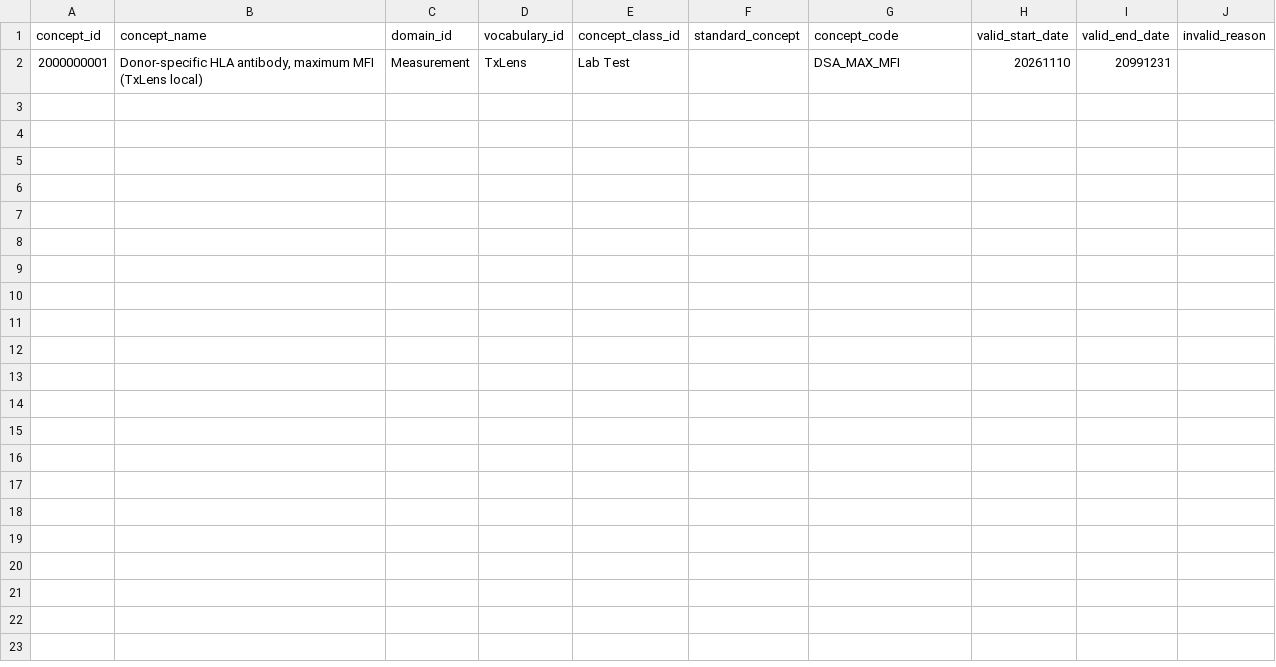
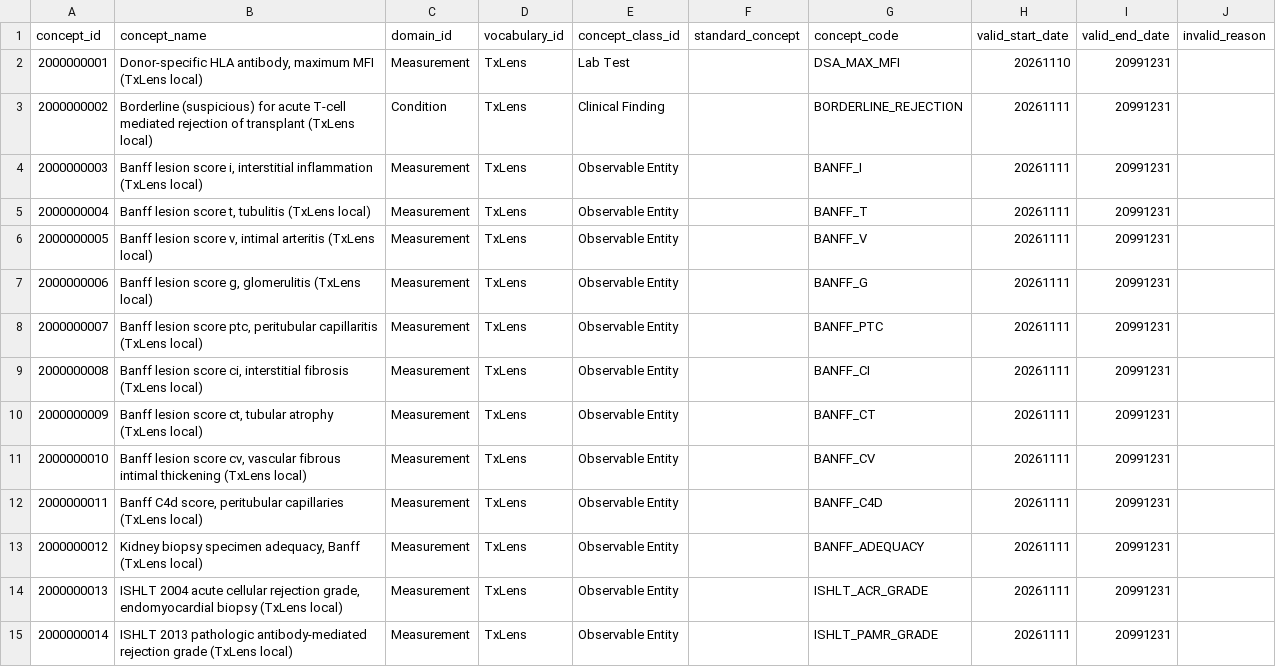
Before and after one commit to Nithishkaranam2002/txlens, a CSV file: omop/src/txlens_omop/mappings/LOCAL_CONCEPT.csv, drawn as a sheet; the diff names each change by its address in the sheet, - before the commit and + after, or states it on an @@ line.

```diff
--- a/omop/src/txlens_omop/mappings/LOCAL_CONCEPT.csv
+++ b/omop/src/txlens_omop/mappings/LOCAL_CONCEPT.csv
+row 3: 2000000002 | Borderline (suspicious) for acute T-cell mediated rejection of transplant (TxLens local) | Condition | TxLens | Clinical Finding |  | BORDERLINE_REJECTION | 20261111 | 20991231
+row 4: 2000000003 | Banff lesion score i, interstitial inflammation (TxLens local) | Measurement | TxLens | Observable Entity |  | BANFF_I | 20261111 | 20991231
+row 5: 2000000004 | Banff lesion score t, tubulitis (TxLens local) | Measurement | TxLens | Observable Entity |  | BANFF_T | 20261111 | 20991231
+row 6: 2000000005 | Banff lesion score v, intimal arteritis (TxLens local) | Measurement | TxLens | Observable Entity |  | BANFF_V | 20261111 | 20991231
+row 7: 2000000006 | Banff lesion score g, glomerulitis (TxLens local) | Measurement | TxLens | Observable Entity |  | BANFF_G | 20261111 | 20991231
+row 8: 2000000007 | Banff lesion score ptc, peritubular capillaritis (TxLens local) | Measurement | TxLens | Observable Entity |  | BANFF_PTC | 20261111 | 20991231
+row 9: 2000000008 | Banff lesion score ci, interstitial fibrosis (TxLens local) | Measurement | TxLens | Observable Entity |  | BANFF_CI | 20261111 | 20991231
+row 10: 2000000009 | Banff lesion score ct, tubular atrophy (TxLens local) | Measurement | TxLens | Observable Entity |  | BANFF_CT | 20261111 | 20991231
+row 11: 2000000010 | Banff lesion score cv, vascular fibrous intimal thickening (TxLens local) | Measurement | TxLens | Observable Entity |  | BANFF_CV | 20261111 | 20991231
+row 12: 2000000011 | Banff C4d score, peritubular capillaries (TxLens local) | Measurement | TxLens | Observable Entity |  | BANFF_C4D | 20261111 | 20991231
+row 13: 2000000012 | Kidney biopsy specimen adequacy, Banff (TxLens local) | Measurement | TxLens | Observable Entity |  | BANFF_ADEQUACY | 20261111 | 20991231
+row 14: 2000000013 | ISHLT 2004 acute cellular rejection grade, endomyocardial biopsy (TxLens local) | Measurement | TxLens | Observable Entity |  | ISHLT_ACR_GRADE | 20261111 | 20991231
+row 15: 2000000014 | ISHLT 2013 pathologic antibody-mediated rejection grade (TxLens local) | Measurement | TxLens | Observable Entity |  | ISHLT_PAMR_GRADE | 20261111 | 20991231
```
Also changed, not shown: 14 other files.
